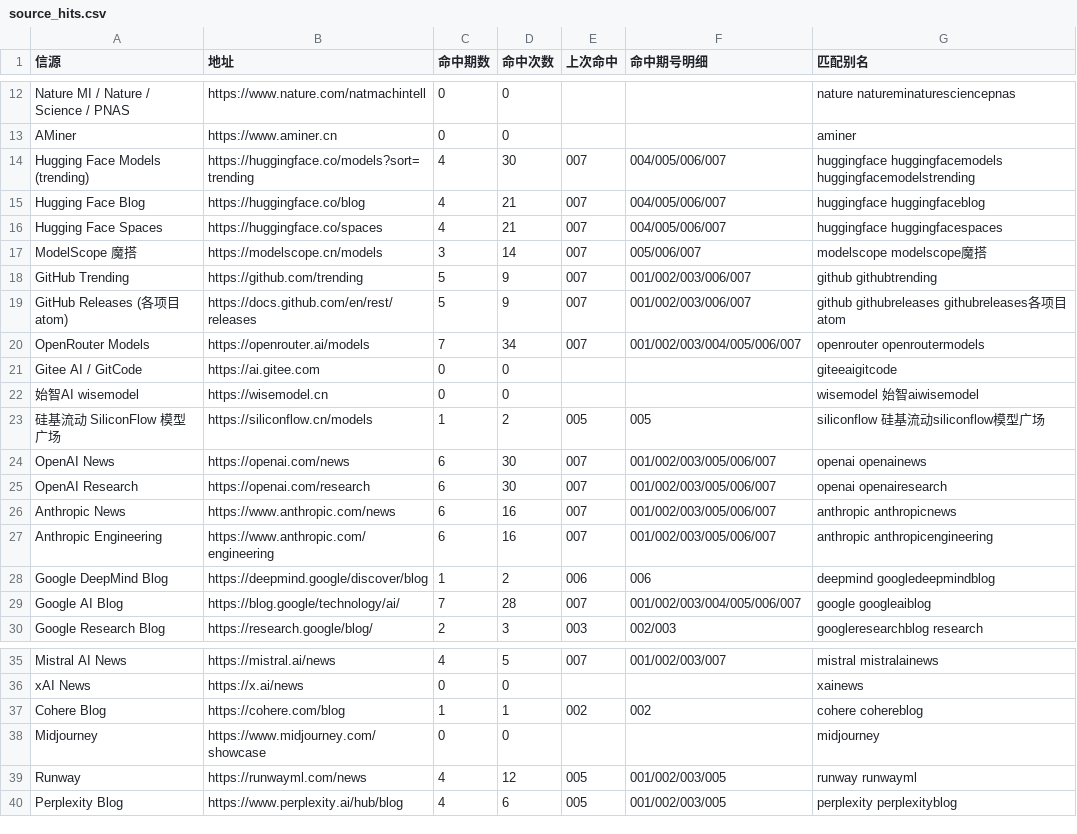
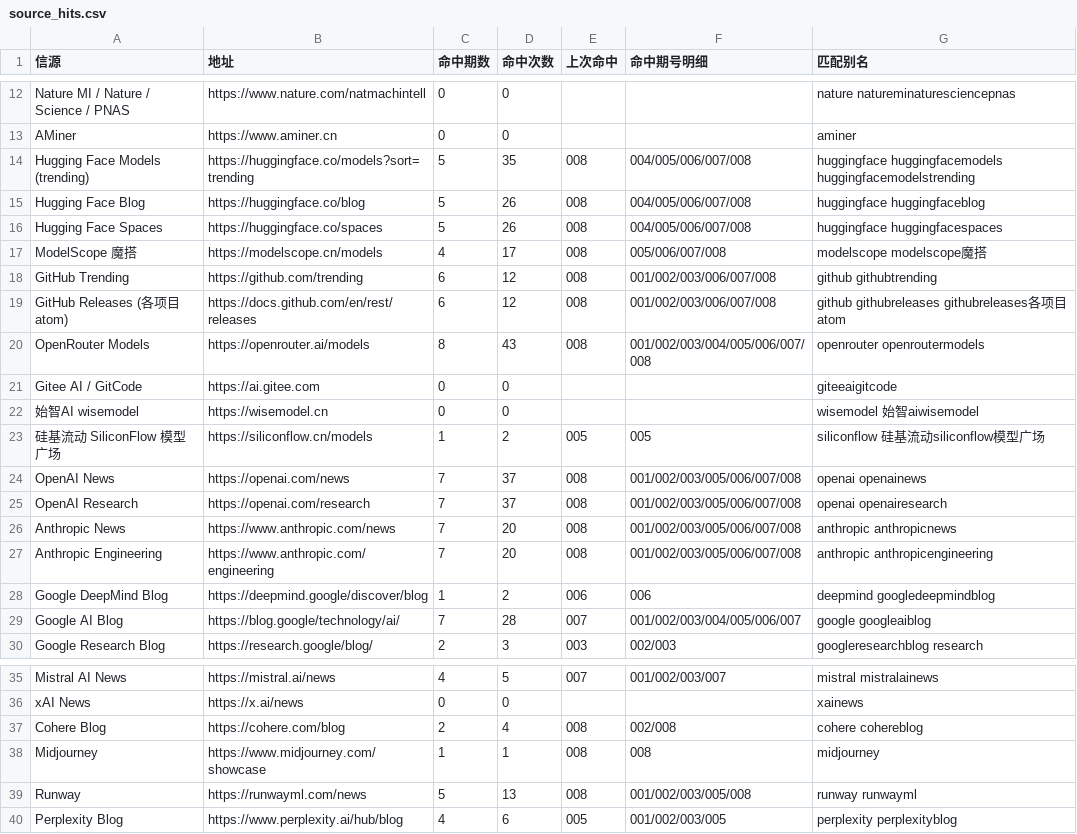
Before and after one commit to Lavie-purple/ai-free-content-digest, a CSV file: .workbuddy/data/source_hits.csv, drawn as a sheet; only a part is shown, gaps mark what is left out; the diff covers the shown part only.

```diff
--- a/.workbuddy/data/source_hits.csv
+++ b/.workbuddy/data/source_hits.csv
@@ -13,9 +13,9 @@ Nature MI / Nature / Science / PNAS,https://www.nature.com/natmachintell,0,0,,,n
 AMiner,https://www.aminer.cn,0,0,,,aminer
-Hugging Face Models (trending),https://huggingface.co/models?sort=trending,4,30,007,004/005/006/007,huggingface huggingfacemodels huggingfacemodelstrending
-Hugging Face Blog,https://huggingface.co/blog,4,21,007,004/005/006/007,huggingface huggingfaceblog
-Hugging Face Spaces,https://huggingface.co/spaces,4,21,007,004/005/006/007,huggingface huggingfacespaces
-ModelScope 魔搭,https://modelscope.cn/models,3,14,007,005/006/007,modelscope modelscope魔搭
-GitHub Trending,https://github.com/trending,5,9,007,001/002/003/006/007,github githubtrending
-GitHub Releases (各项目 atom),https://docs.github.com/en/rest/releases,5,9,007,001/002/003/006/007,github githubreleases githubreleases各项目atom
-OpenRouter Models,https://openrouter.ai/models,7,34,007,001/002/003/004/005/006/007,openrouter openroutermodels
+Hugging Face Models (trending),https://huggingface.co/models?sort=trending,5,35,008,004/005/006/007/008,huggingface huggingfacemodels huggingfacemodelstrending
+Hugging Face Blog,https://huggingface.co/blog,5,26,008,004/005/006/007/008,huggingface huggingfaceblog
+Hugging Face Spaces,https://huggingface.co/spaces,5,26,008,004/005/006/007/008,huggingface huggingfacespaces
+ModelScope 魔搭,https://modelscope.cn/models,4,17,008,005/006/007/008,modelscope modelscope魔搭
+GitHub Trending,https://github.com/trending,6,12,008,001/002/003/006/007/008,github githubtrending
+GitHub Releases (各项目 atom),https://docs.github.com/en/rest/releases,6,12,008,001/002/003/006/007/008,github githubreleases githubreleases各项目atom
+OpenRouter Models,https://openrouter.ai/models,8,43,008,001/002/003/004/005/006/007/008,openrouter openroutermodels
 Gitee AI / GitCode,https://ai.gitee.com,0,0,,,giteeaigitcode
@@ -23,6 +23,6 @@ Gitee AI / GitCode,https://ai.gitee.com,0,0,,,giteeaigitcode
 硅基流动 SiliconFlow 模型广场,https://siliconflow.cn/models,1,2,005,005,siliconflow 硅基流动siliconflow模型广场
-OpenAI News,https://openai.com/news,6,30,007,001/002/003/005/006/007,openai openainews
-OpenAI Research,https://openai.com/research,6,30,007,001/002/003/005/006/007,openai openairesearch
-Anthropic News,https://www.anthropic.com/news,6,16,007,001/002/003/005/006/007,anthropic anthropicnews
-Anthropic Engineering,https://www.anthropic.com/engineering,6,16,007,001/002/003/005/006/007,anthropic anthropicengineering
+OpenAI News,https://openai.com/news,7,37,008,001/002/003/005/006/007/008,openai openainews
+OpenAI Research,https://openai.com/research,7,37,008,001/002/003/005/006/007/008,openai openairesearch
+Anthropic News,https://www.anthropic.com/news,7,20,008,001/002/003/005/006/007/008,anthropic anthropicnews
+Anthropic Engineering,https://www.anthropic.com/engineering,7,20,008,001/002/003/005/006/007/008,anthropic anthropicengineering
 Google DeepMind Blog,https://deepmind.google/discover/blog,1,2,006,006,deepmind googledeepmindblog
@@ -36,5 +36,5 @@ Mistral AI News,https://mistral.ai/news,4,5,007,001/002/003/007,mistral mistrala
 xAI News,https://x.ai/news,0,0,,,xainews
-Cohere Blog,https://cohere.com/blog,1,1,002,002,cohere cohereblog
-Midjourney,https://www.midjourney.com/showcase,0,0,,,midjourney
-Runway,https://runwayml.com/news,4,12,005,001/002/003/005,runway runwayml
+Cohere Blog,https://cohere.com/blog,2,4,008,002/008,cohere cohereblog
+Midjourney,https://www.midjourney.com/showcase,1,1,008,008,midjourney
+Runway,https://runwayml.com/news,5,13,008,001/002/003/005/008,runway runwayml
 Perplexity Blog,https://www.perplexity.ai/hub/blog,4,6,005,001/002/003/005,perplexity perplexityblog
```
Also changed, not shown: 88 edited cells elsewhere in this file, .workbuddy/data/deadlines.csv, 8 other files.
